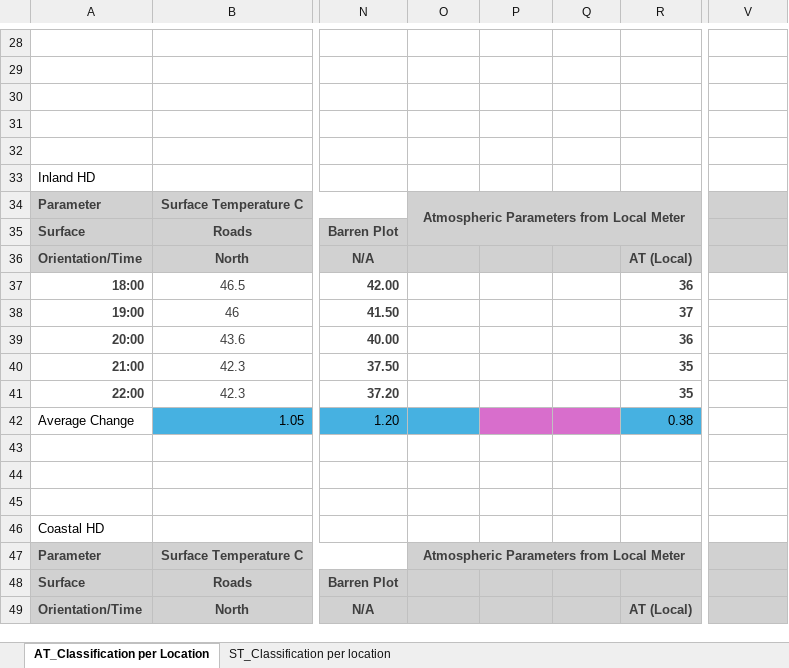
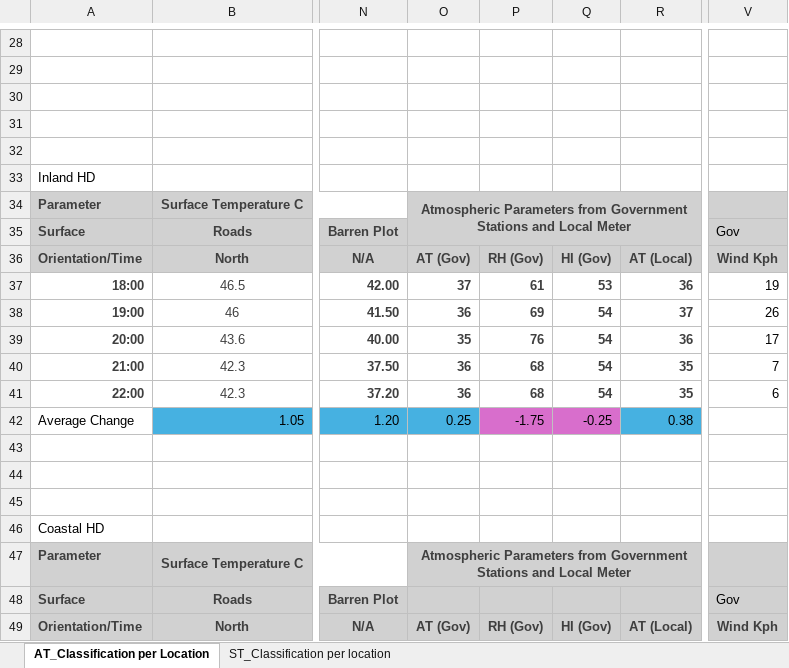
Before and after one commit to alkhuzaei94-rgb/Bahrain_UHI_WBT_open_data, an Excel workbook: data/field_measurements.xlsx, sheet AT_Classification per Location, drawn as a sheet; only a part is shown, gaps mark what is left out; values as stored, in another font and other column widths than the file's, no borders; charts and pictures and conditional formats not drawn; the diff covers the shown part only; the diff names each change by its address in the sheet, - before the commit and + after, or states it on an @@ line.

Commit message:
Field measurements: government weather station columns for the field nights included

```diff
--- a/data/field_measurements.xlsx (sheet AT_Classification per Location)
+++ b/data/field_measurements.xlsx (sheet AT_Classification per Location)
-O34: …Parameters from Local Meter
+O34: …Parameters from Government Stations and Local Meter
-V35: (empty)
+V35: Gov
-O36: (empty)
+O36: AT (Gov)
-P36: (empty)
+P36: RH (Gov)
-Q36: (empty)
+Q36: HI (Gov)
-V36: (empty)
+V36: Wind Kph
-O37: (empty)
+O37: 37
-P37: (empty)
+P37: 61
-Q37: (empty)
+Q37: 53
-V37: (empty)
+V37: 19
-O38: (empty)
+O38: 36
-P38: (empty)
+P38: 69
-Q38:Q41: (empty)
+Q38:Q41: 54
-V38: (empty)
+V38: 26
-O39: (empty)
+O39: 35
-P39: (empty)
+P39: 76
-V39: (empty)
+V39: 17
-O40:O41: (empty)
+O40:O41: 36
-P40:P41: (empty)
+P40:P41: 68
-V40: (empty)
+V40: 7
-V41: (empty)
+V41: 6
-O42: (empty)
+O42: 0.25
-P42: (empty)
+P42: -1.75
-Q42: (empty)
+Q42: -0.25
-O47: …Parameters from Local Meter
+O47: …Parameters from Government Stations and Local Meter
-V48: (empty)
+V48: Gov
-O49: (empty)
+O49: AT (Gov)
-P49: (empty)
+P49: RH (Gov)
-Q49: (empty)
+Q49: HI (Gov)
-V49: (empty)
+V49: Wind Kph
```
Also changed, not shown: 81 edited cells elsewhere in this sheet, sheet ST_Classification per location.
